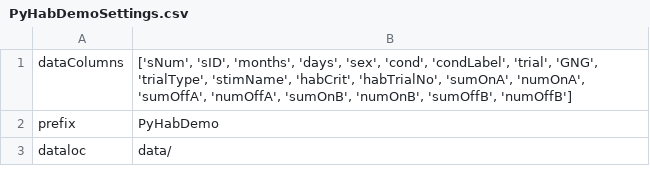
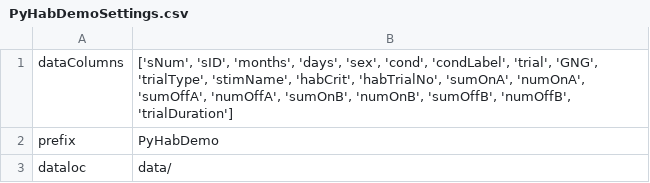
Before and after one commit to jfkominsky/PyHab, a CSV file: PyHabDemo/PyHabDemoSettings.csv, drawn as a sheet; only a part is shown.

Commit message:
Added duration to demo data
Updated settings so that trial duration will appear in the data file of the demo experiment.

```diff
--- a/PyHabDemo/PyHabDemoSettings.csv
+++ b/PyHabDemo/PyHabDemoSettings.csv
@@ -1,2 +1,2 @@
-dataColumns,"['sNum', 'sID', 'months', 'days', 'sex', 'cond', 'condLabel', 'trial', 'GNG', 'trialType', 'stimName', 'habCrit', 'habTrialNo', 'sumOnA', 'numOnA', 'sumOffA', 'numOffA', 'sumOnB', 'numOnB', 'sumOffB', 'numOffB']"
+dataColumns,"['sNum', 'sID', 'months', 'days', 'sex', 'cond', 'condLabel', 'trial', 'GNG', 'trialType', 'stimName', 'habCrit', 'habTrialNo', 'sumOnA', 'numOnA', 'sumOffA', 'numOffA', 'sumOnB', 'numOnB', 'sumOffB', 'numOffB', 'trialDuration']"
 prefix,PyHabDemo
```
